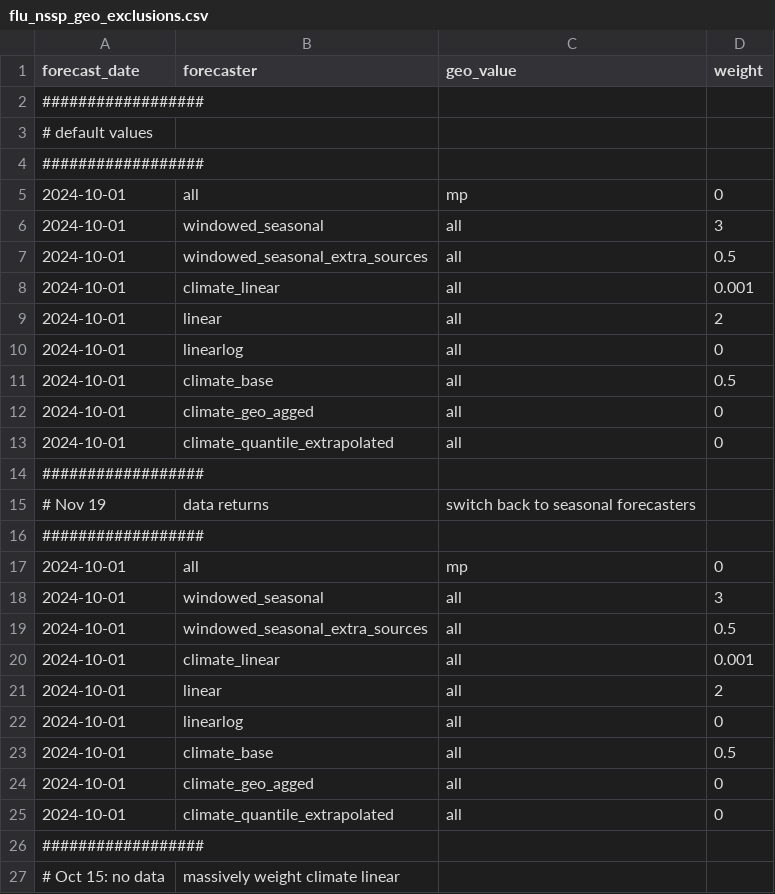
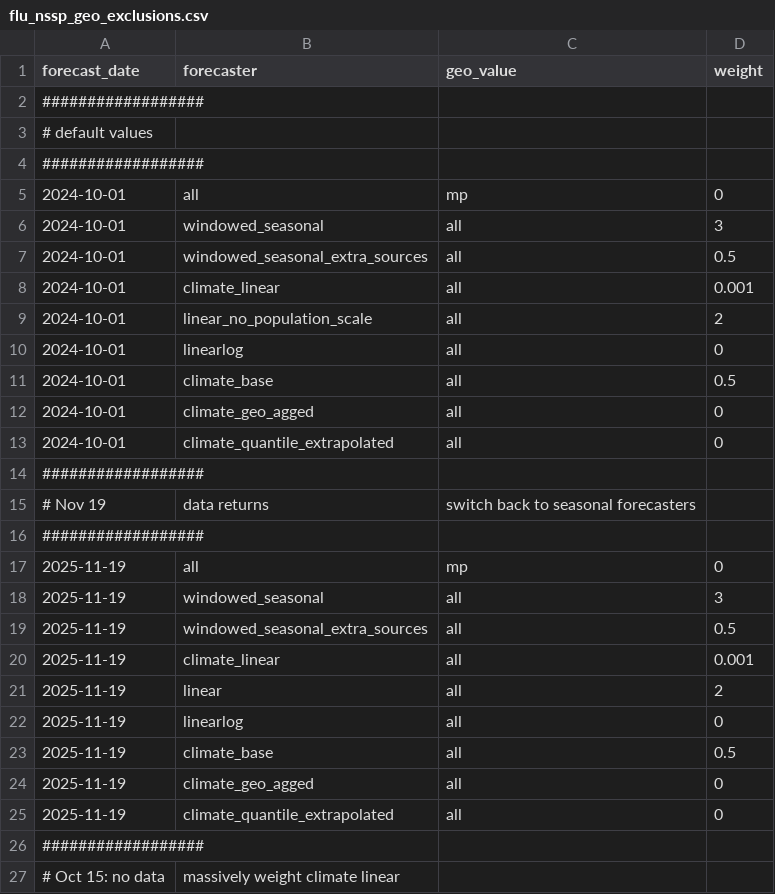
Before and after one commit to cmu-delphi/exploration-tooling, a CSV file: scripts/flu_nssp_geo_exclusions.csv, drawn as a sheet; only a part is shown.

```diff
--- a/scripts/flu_nssp_geo_exclusions.csv
+++ b/scripts/flu_nssp_geo_exclusions.csv
@@ -8,3 +8,3 @@ forecast_date,forecaster,geo_value,weight
 2024-10-01, climate_linear, all, 0.001
-2024-10-01, linear, all, 2
+2024-10-01, linear_no_population_scale, all, 2
 2024-10-01, linearlog, all, 0
@@ -16,11 +16,11 @@ forecast_date,forecaster,geo_value,weight
 ##################
-2024-10-01, all, mp, 0
-2024-10-01, windowed_seasonal, all, 3
-2024-10-01, windowed_seasonal_extra_sources, all, 0.5
-2024-10-01, climate_linear, all, 0.001
-2024-10-01, linear, all, 2
-2024-10-01, linearlog, all, 0
-2024-10-01, climate_base, all, 0.5
-2024-10-01, climate_geo_agged, all, 0
-2024-10-01, climate_quantile_extrapolated, all, 0
+2025-11-19, all, mp, 0
+2025-11-19, windowed_seasonal, all, 3
+2025-11-19, windowed_seasonal_extra_sources, all, 0.5
+2025-11-19, climate_linear, all, 0.001
+2025-11-19, linear, all, 2
+2025-11-19, linearlog, all, 0
+2025-11-19, climate_base, all, 0.5
+2025-11-19, climate_geo_agged, all, 0
+2025-11-19, climate_quantile_extrapolated, all, 0
 ##################
```
Also changed, not shown: scripts/flu_geo_exclusions.csv, 2 other files.
